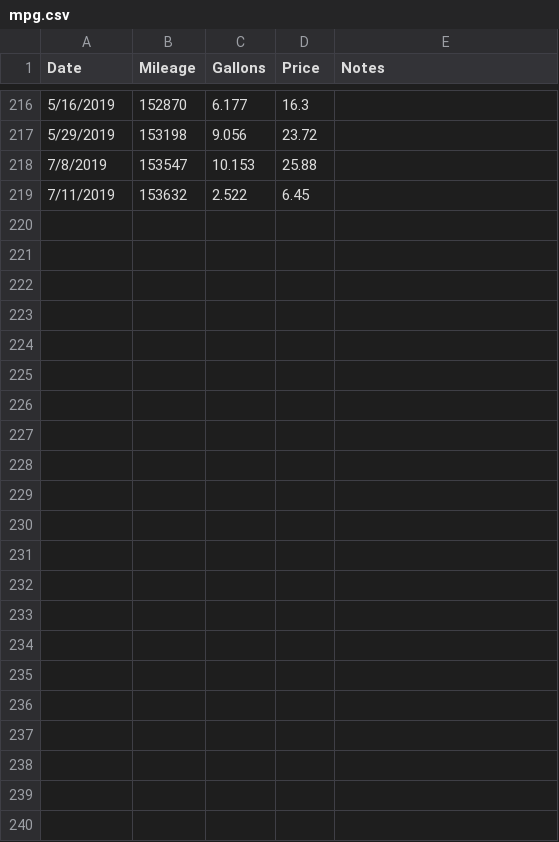
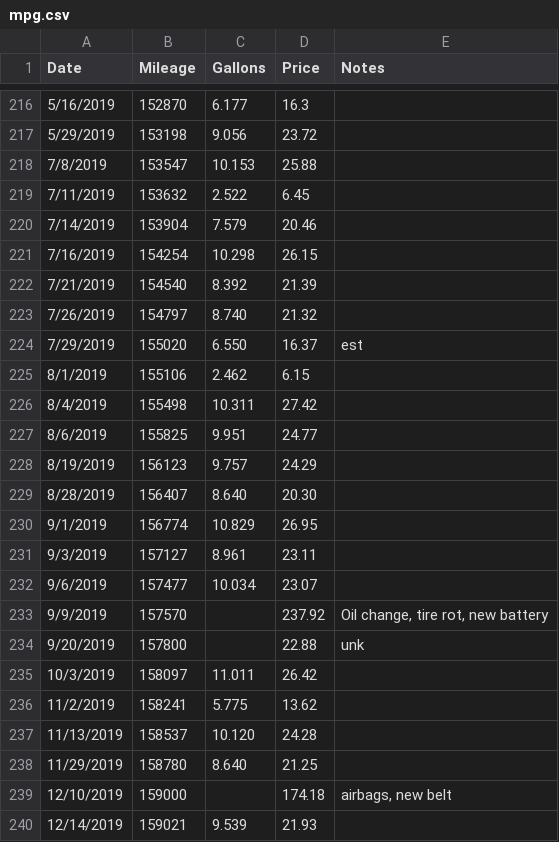
Before and after one commit to thebigez8/mpg, a CSV file: mpg.csv, drawn as a sheet; only a part is shown, gaps mark what is left out.

```diff
--- a/mpg.csv
+++ b/mpg.csv
@@ -219 +219,22 @@ Date,Mileage,Gallons,Price,Notes
 7/11/2019,153632,2.522,6.45,
+7/14/2019,153904,7.579,20.46,
+7/16/2019,154254,10.298,26.15,
+7/21/2019,154540,8.392,21.39,
+7/26/2019,154797,8.740,21.32,
+7/29/2019,155020,6.550,16.37,est
+8/1/2019,155106,2.462,6.15,
+8/4/2019,155498,10.311,27.42,
+8/6/2019,155825,9.951,24.77,
+8/19/2019,156123,9.757,24.29,
+8/28/2019,156407,8.640,20.30,
+9/1/2019,156774,10.829,26.95,
+9/3/2019,157127,8.961,23.11,
+9/6/2019,157477,10.034,23.07,
+9/9/2019,157570,,237.92,"Oil change, tire rot, new battery"
+9/20/2019,157800,,22.88,unk
+10/3/2019,158097,11.011,26.42,
+11/2/2019,158241,5.775,13.62,
+11/13/2019,158537,10.120,24.28,
+11/29/2019,158780,8.640,21.25,
+12/10/2019,159000,,174.18,"airbags, new belt"
+12/14/2019,159021,9.539,21.93,
```
Also changed, not shown: 1 other file.
